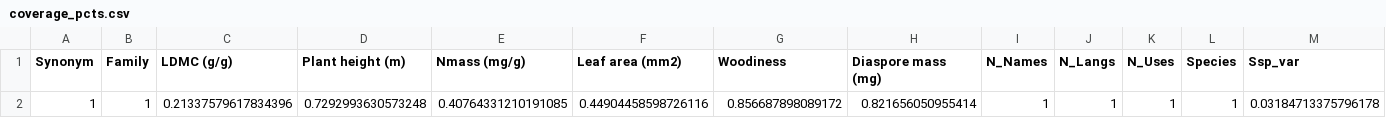
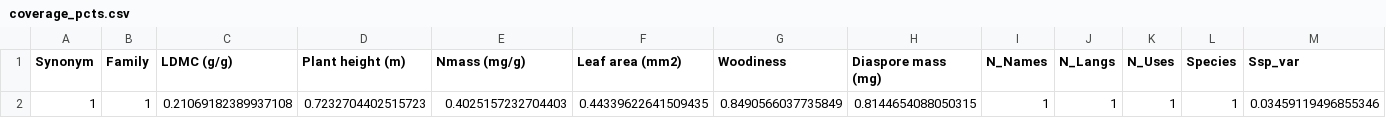
Before and after one commit to kydahl/biodiv-hostpots, a CSV file: data/clean/coverage_pcts.csv, drawn as a sheet.

```diff
--- a/data/clean/coverage_pcts.csv
+++ b/data/clean/coverage_pcts.csv
@@ -1,2 +1,2 @@
 Synonym,Family,LDMC (g/g),Plant height (m),Nmass (mg/g),Leaf area (mm2),Woodiness,Diaspore mass (mg),N_Names,N_Langs,N_Uses,Species,Ssp_var
-1,1,0.21337579617834396,0.7292993630573248,0.40764331210191085,0.44904458598726116,0.856687898089172,0.821656050955414,1,1,1,1,0.03184713375796178
+1,1,0.21069182389937108,0.7232704402515723,0.4025157232704403,0.44339622641509435,0.8490566037735849,0.8144654088050315,1,1,1,1,0.03459119496855346
```
Also changed, not shown: data/clean/all_synonyms.csv, data/clean/base_data.csv, 6 other files.
